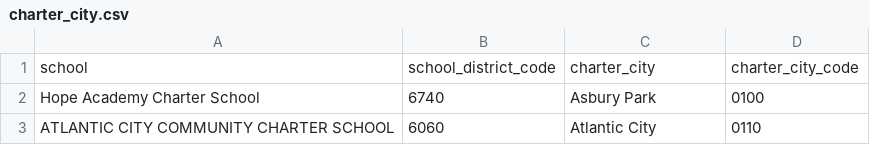
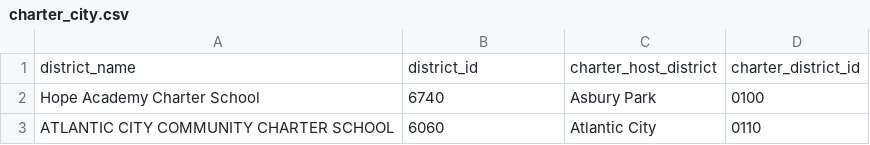
Before and after one commit to almartin82/njschooldata, a CSV file: data-raw/charter_city.csv, drawn as a sheet; only a part is shown.

Commit message:
updated naming conventions on charter_city

```diff
--- a/data-raw/charter_city.csv
+++ b/data-raw/charter_city.csv
@@ -1,2 +1,2 @@
-school,school_district_code,charter_city,charter_city_code
+district_name,district_id,charter_host_district,charter_district_id
 Hope Academy Charter School,6740,Asbury Park,0100
```
Also changed, not shown: 1 other file.
